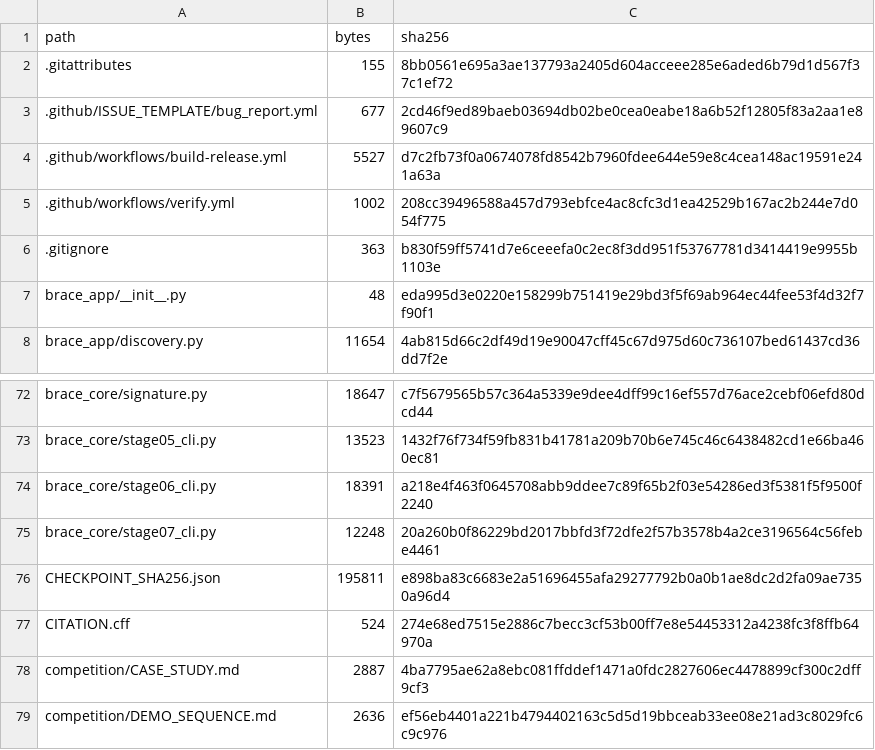
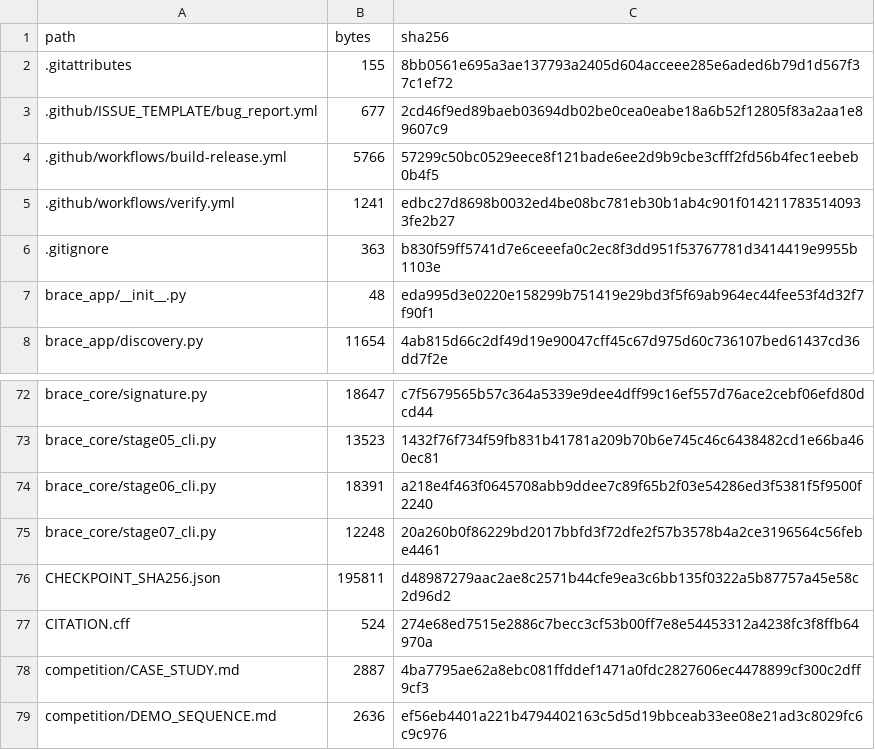
Before and after one commit to hasan-bukhari-dev/BRACE, a CSV file: FILE_SHA256_MANIFEST.csv, drawn as a sheet; only a part is shown, gaps mark what is left out.

```diff
--- a/FILE_SHA256_MANIFEST.csv
+++ b/FILE_SHA256_MANIFEST.csv
@@ -3,4 +3,4 @@ path,bytes,sha256
 .github/ISSUE_TEMPLATE/bug_report.yml,677,2cd46f9ed89baeb03694db02be0cea0eabe18a6b52f12805f83a2aa1e89607c9
-.github/workflows/build-release.yml,5527,d7c2fb73f0a0674078fd8542b7960fdee644e59e8c4cea148ac19591e241a63a
-.github/workflows/verify.yml,1002,208cc39496588a457d793ebfce4ac8cfc3d1ea42529b167ac2b244e7d054f775
+.github/workflows/build-release.yml,5766,57299c50bc0529eece8f121bade6ee2d9b9cbe3cfff2fd56b4fec1eebeb0b4f5
+.github/workflows/verify.yml,1241,edbc27d8698b0032ed4be08bc781eb30b1ab4c901f0142117835140933fe2b27
 .gitignore,363,b830f59ff5741d7e6ceeefa0c2ec8f3dd951f53767781d3414419e9955b1103e
@@ -75,3 +75,3 @@ brace_core/stage06_cli.py,18391,a218e4f463f0645708abb9ddee7c89f65b2f03e54286ed3f
 brace_core/stage07_cli.py,12248,20a260b0f86229bd2017bbfd3f72dfe2f57b3578b4a2ce3196564c56febe4461
-CHECKPOINT_SHA256.json,195811,e898ba83c6683e2a51696455afa29277792b0a0b1ae8dc2d2fa09ae7350a96d4
+CHECKPOINT_SHA256.json,195811,d48987279aac2ae8c2571b44cfe9ea3c6bb135f0322a5b87757a45e58c2d96d2
 CITATION.cff,524,274e68ed7515e2886c7becc3cf53b00ff7e8e54453312a4238fc3f8ffb64970a
```
Also changed, not shown: 3 other files.
